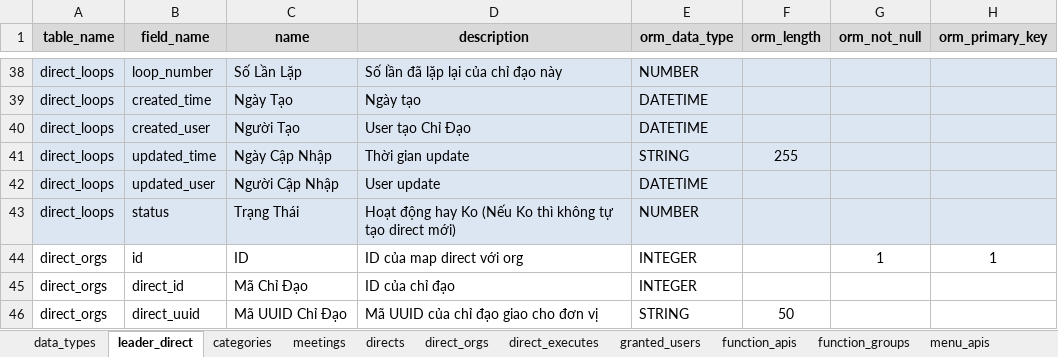
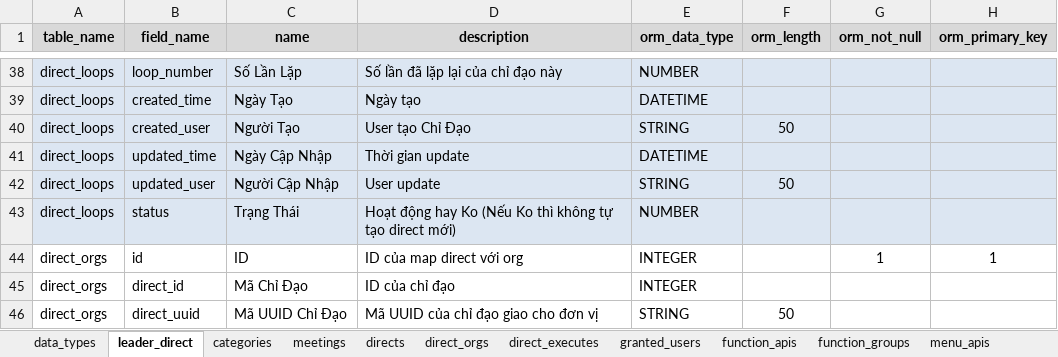
Before and after one commit to nvdinh185/leader-direct, an Excel workbook: db/excel/api-function-granted-users-cdld.xlsx, sheet leader_direct, drawn as a sheet; only a part is shown, gaps mark what is left out; values as stored, in another font and other column widths than the file's, no borders; the diff names each change by its address in the sheet, - before the commit and + after, or states it on an @@ line.

```diff
--- a/db/excel/api-function-granted-users-cdld.xlsx (sheet leader_direct)
+++ b/db/excel/api-function-granted-users-cdld.xlsx (sheet leader_direct)
-E40 (orm_data_type): DATETIME
+E40 (orm_data_type): STRING
-F40 (orm_length): (empty)
+F40 (orm_length): 50
-E41 (orm_data_type): STRING
+E41 (orm_data_type): DATETIME
-F41 (orm_length): 255
+F41 (orm_length): (empty)
-E42 (orm_data_type): DATETIME
+E42 (orm_data_type): STRING
-F42 (orm_length): (empty)
+F42 (orm_length): 50
```
Also changed, not shown: 3 other files.
